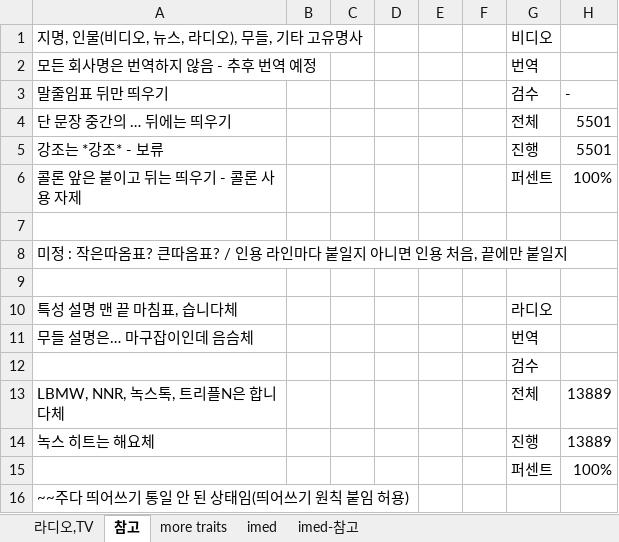
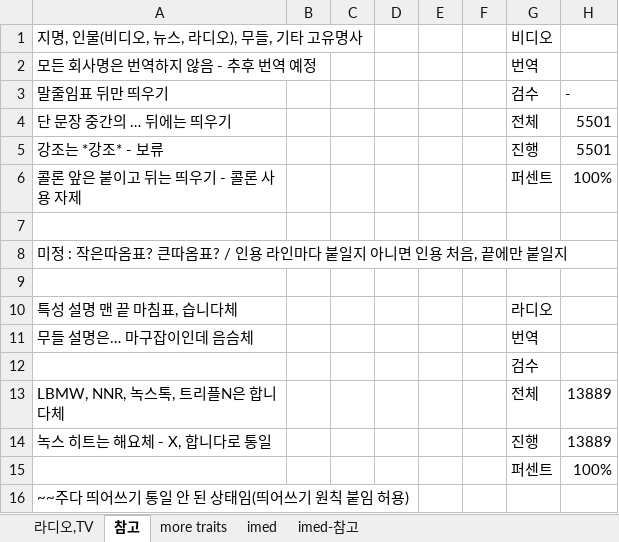
Before and after one commit to Drteray/PZ_KO_Translation, an Excel workbook: 프좀 용어집.xlsx, sheet 참고, drawn as a sheet; values as stored, in another font and other column widths than the file's, no borders; the diff names each change by its address in the sheet, - before the commit and + after, or states it on an @@ line.

```diff
--- a/프좀 용어집.xlsx (sheet 참고)
+++ b/프좀 용어집.xlsx (sheet 참고)
-A14: 녹스 히트는 해요체
+A14: 녹스 히트는 해요체 - X, 합니다로 통일
```
Also changed, not shown: 3 other files.
